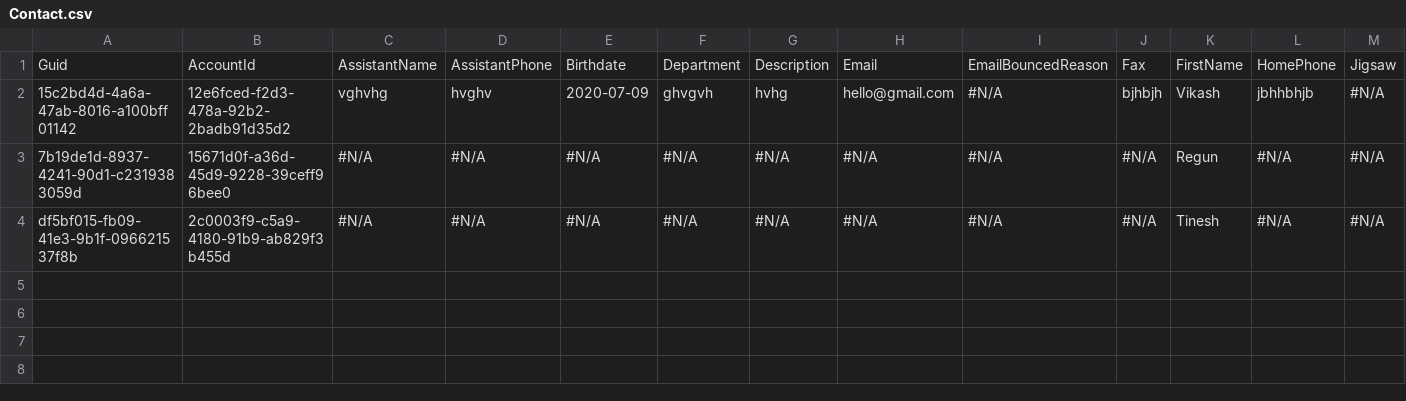
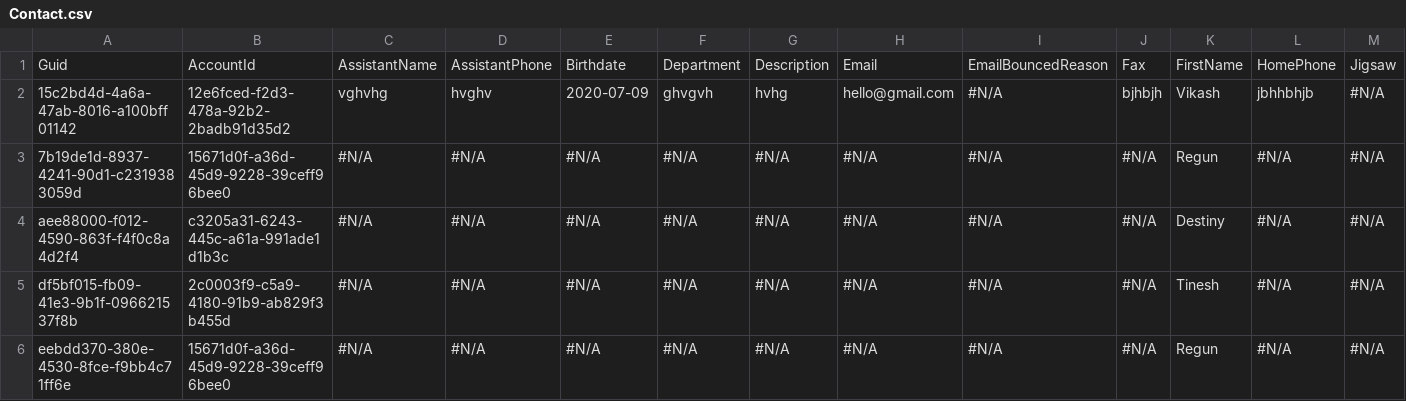
Before and after one commit to Prodlymoover/F6Test, a CSV file: Contact.csv, drawn as a sheet; only a part is shown; rows hold the shown columns only; the diff names each change by its address in the sheet, - before the commit and + after, or states it on an @@ line.

```diff
--- a/Contact.csv
+++ b/Contact.csv
+row 4: aee88000-f012-4590-863f-f4f0c8a4d2f4 | c3205a31-6243-445c-a61a-991ade1d1b3c | #N/A | #N/A | #N/A | #N/A | #N/A | #N/A | #N/A | #N/A | Destiny | #N/A | #N/A
+row 6: eebdd370-380e-4530-8fce-f9bb4c71ff6e | 15671d0f-a36d-45d9-9228-39ceff96bee0 | #N/A | #N/A | #N/A | #N/A | #N/A | #N/A | #N/A | #N/A | Regun | #N/A | #N/A
```
Also changed, not shown: Account.csv.
